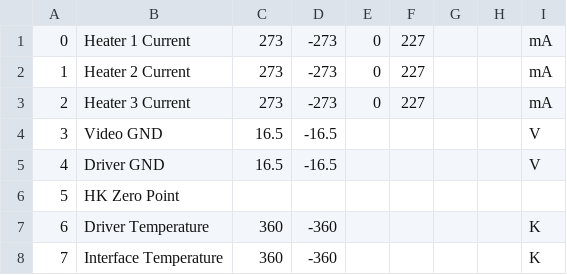
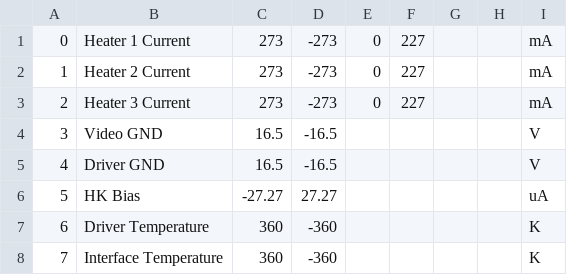
Before and after one commit to TESScience/FPE, a TSV file: FPE/Data/HeaterGroup.tsv, drawn as a sheet.

```diff
--- a/FPE/Data/HeaterGroup.tsv
+++ b/FPE/Data/HeaterGroup.tsv
@@ -5,3 +5,3 @@
 4	Driver GND	16.5	-16.5					V	
-5	HK Zero Point								
+5	HK Bias	-27.27	27.27					uA	
 6	Driver Temperature	360	-360					K	
```
Also changed, not shown: FPE/Data/ClockDriverGroup.tsv, 1 other file.
